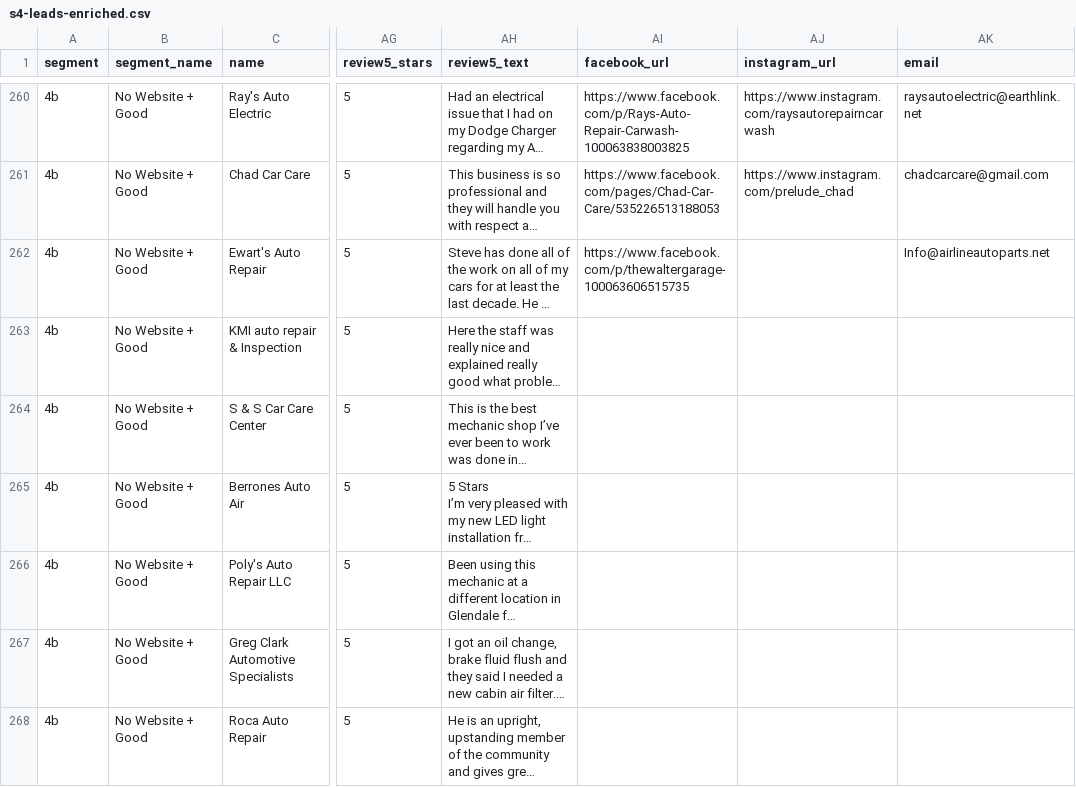
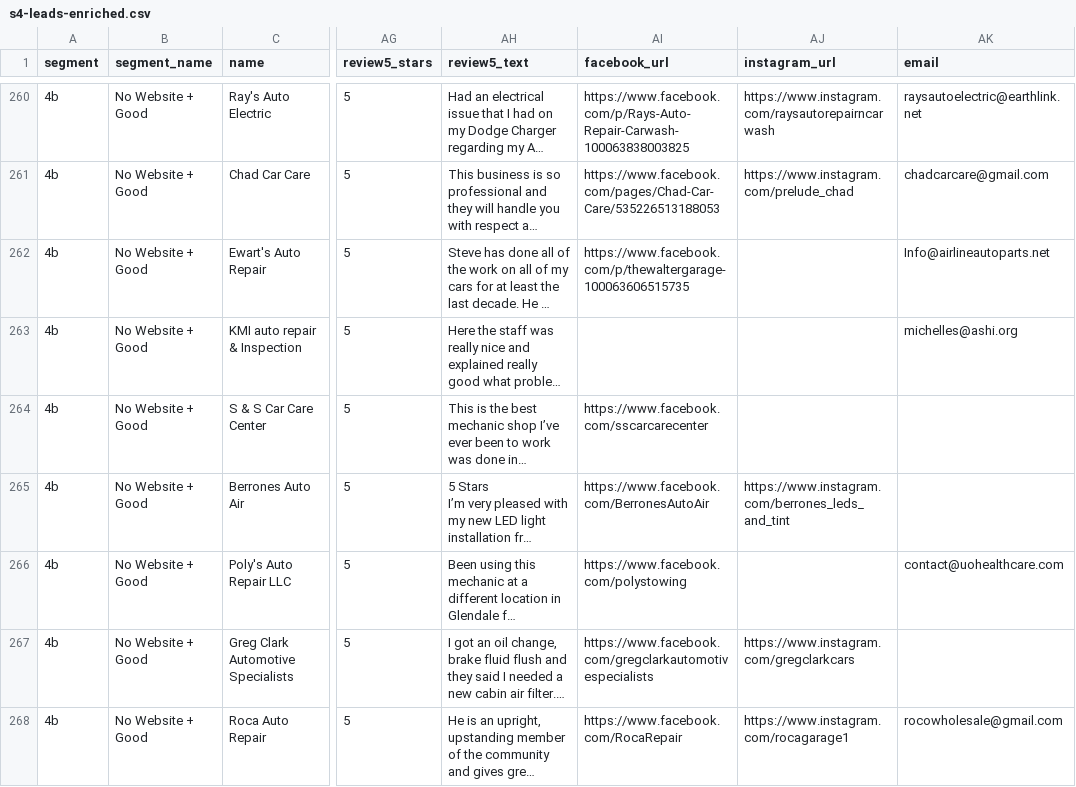
Before and after one commit to Lean-Venture-Hub/Nir-Claude, a CSV file: Auto Repair/s4-leads-enriched.csv, drawn as a sheet; only a part is shown, gaps mark what is left out; long unchanged cells end in …; the diff covers the shown part only; the diff names each change by its address in the sheet, - before the commit and + after, or states it on an @@ line.

```diff
--- a/Auto Repair/s4-leads-enriched.csv
+++ b/Auto Repair/s4-leads-enriched.csv
-AK263 (email): (empty)
+AK263 (email): michelles@ashi.org
-AI264 (facebook_url): (empty)
+AI264 (facebook_url): https://www.facebook.com/sscarcarecenter
-AI265 (facebook_url): (empty)
+AI265 (facebook_url): https://www.facebook.com/BerronesAutoAir
-AJ265 (instagram_url): (empty)
+AJ265 (instagram_url): https://www.instagram.com/berrones_leds_and_tint
-AI266 (facebook_url): (empty)
+AI266 (facebook_url): https://www.facebook.com/polystowing
-AK266 (email): (empty)
+AK266 (email): contact@uohealthcare.com
-AI267 (facebook_url): (empty)
+AI267 (facebook_url): https://www.facebook.com/gregclarkautomotivespecialists
-AJ267 (instagram_url): (empty)
+AJ267 (instagram_url): https://www.instagram.com/gregclarkcars
-AI268 (facebook_url): (empty)
+AI268 (facebook_url): https://www.facebook.com/RocaRepair
-AJ268 (instagram_url): (empty)
+AJ268 (instagram_url): https://www.instagram.com/rocagarage1
-AK268 (email): (empty)
+AK268 (email): rocowholesale@gmail.com
```
Also changed, not shown: 15 edited cells elsewhere in this file, 27 other files.
